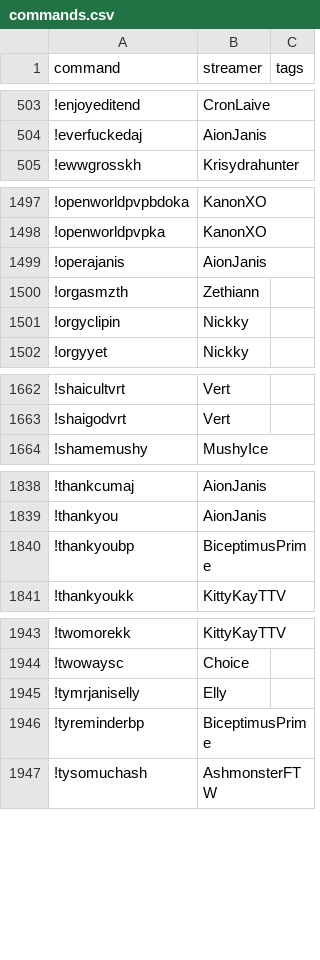
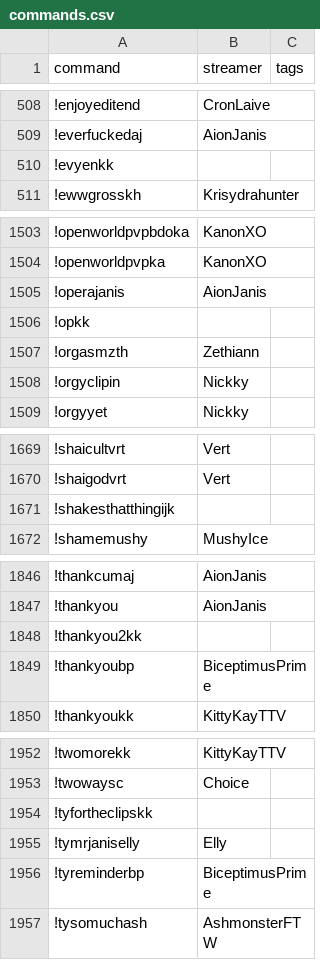
Before and after one commit to aionjanis/aionjanis.github.io, a CSV file: commands.csv, drawn as a sheet; only a part is shown, gaps mark what is left out; the diff covers the shown part only.

```diff
--- a/commands.csv
+++ b/commands.csv
@@ -504,2 +509,3 @@ command,streamer,tags
 !everfuckedaj,AionJanis,
+!evyenkk,,
 !ewwgrosskh,Krisydrahunter,
@@ -1499,2 +1505,3 @@ command,streamer,tags
 !operajanis,AionJanis,
+!opkk,,
 !orgasmzth,Zethiann,
@@ -1663,2 +1670,3 @@ command,streamer,tags
 !shaigodvrt,Vert,
+!shakesthatthingijk,,
 !shamemushy,MushyIce,
@@ -1839,2 +1847,3 @@ command,streamer,tags
 !thankyou,AionJanis,
+!thankyou2kk,,
 !thankyoubp,BiceptimusPrime,
@@ -1944,2 +1953,3 @@ command,streamer,tags
 !twowaysc,Choice,
+!tyfortheclipskk,,
 !tymrjaniselly,Elly,
```
Also changed, not shown: 6 added rows elsewhere in this file.
